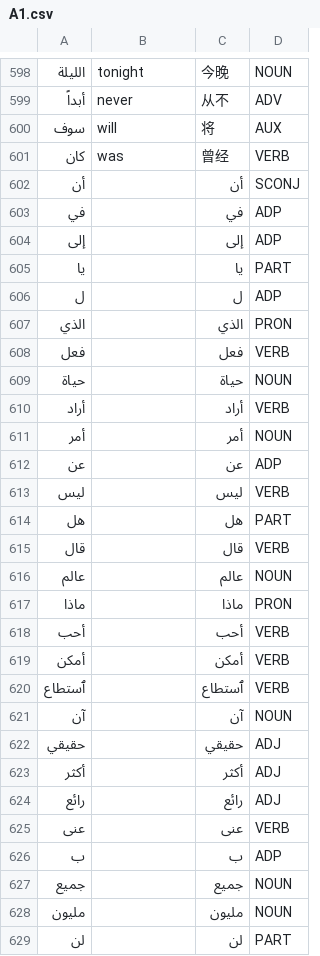
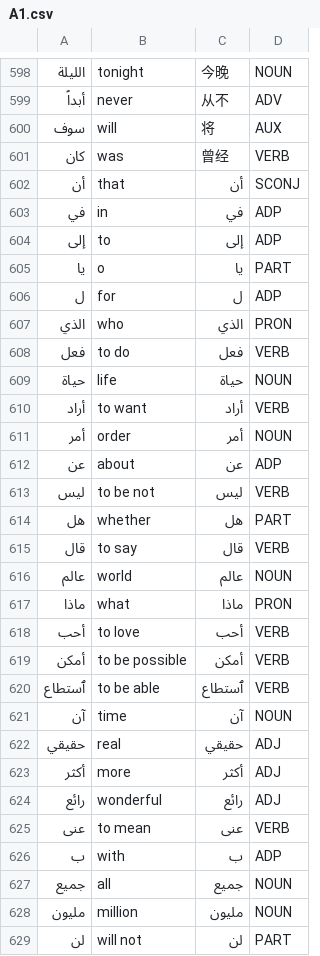
Before and after one commit to Jonathangadeaharder/VocabLevels, a CSV file: arabic/A1.csv, drawn as a sheet; only a part is shown, gaps mark what is left out; the diff names each change by its address in the sheet, - before the commit and + after, or states it on an @@ line.

```diff
--- a/arabic/A1.csv
+++ b/arabic/A1.csv
-B602: (empty)
+B602: that
-B603: (empty)
+B603: in
-B604: (empty)
+B604: to
-B605: (empty)
+B605: o
-B606: (empty)
+B606: for
-B607: (empty)
+B607: who
-B608: (empty)
+B608: to do
-B609: (empty)
+B609: life
-B610: (empty)
+B610: to want
-B611: (empty)
+B611: order
-B612: (empty)
+B612: about
-B613: (empty)
+B613: to be not
-B614: (empty)
+B614: whether
-B615: (empty)
+B615: to say
-B616: (empty)
+B616: world
-B617: (empty)
+B617: what
-B618: (empty)
+B618: to love
-B619: (empty)
+B619: to be possible
-B620: (empty)
+B620: to be able
-B621: (empty)
+B621: time
-B622: (empty)
+B622: real
-B623: (empty)
+B623: more
-B624: (empty)
+B624: wonderful
-B625: (empty)
+B625: to mean
-B626: (empty)
+B626: with
-B627: (empty)
+B627: all
-B628: (empty)
+B628: million
-B629: (empty)
+B629: will not
```
Also changed, not shown: arabic/A2.csv, chinese/A1.csv, 19 other files.
